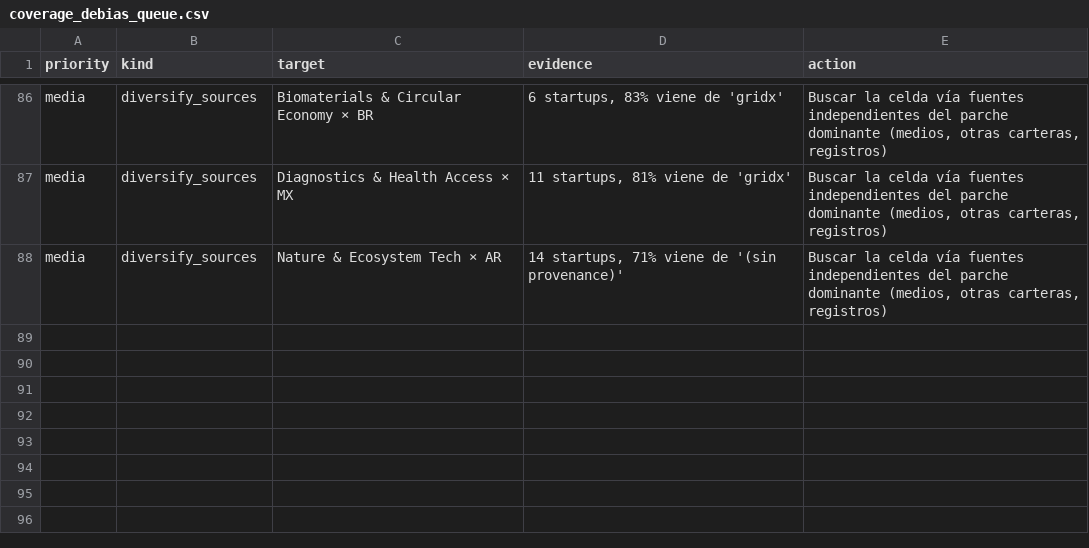
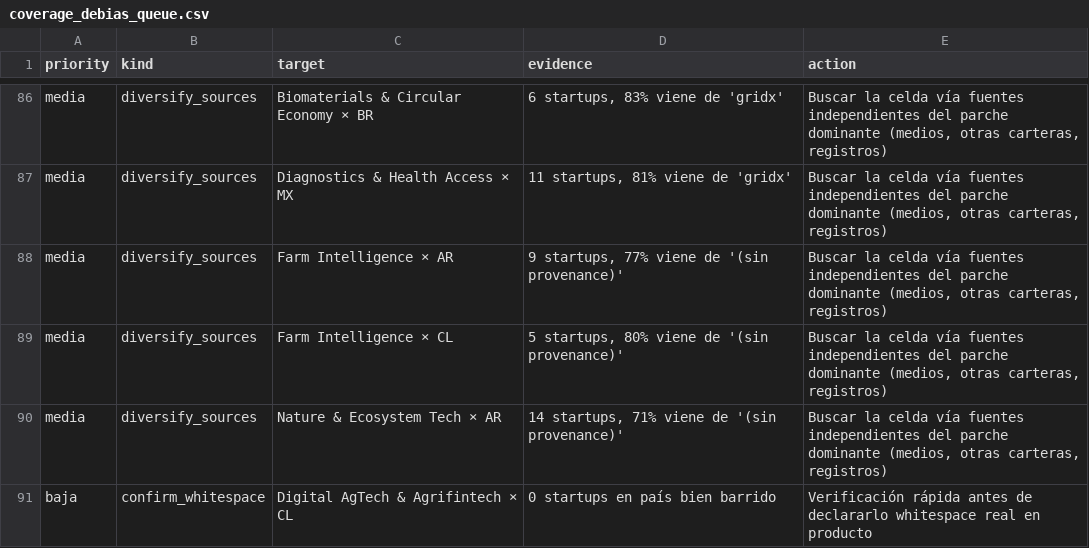
Before and after one commit to pablo201083/bio-vc-latam, a CSV file: quality/coverage_debias_queue.csv, drawn as a sheet; only a part is shown, gaps mark what is left out; the diff names each change by its address in the sheet, - before the commit and + after, or states it on an @@ line.

```diff
--- a/quality/coverage_debias_queue.csv
+++ b/quality/coverage_debias_queue.csv
+row 88: media | diversify_sources | Farm Intelligence × AR | 9 startups, 77% viene de '(sin provenance)' | Buscar la celda vía fuentes independientes del parche dominante (medios, otras carteras, registros)
+row 89: media | diversify_sources | Farm Intelligence × CL | 5 startups, 80% viene de '(sin provenance)' | Buscar la celda vía fuentes independientes del parche dominante (medios, otras carteras, registros)
+row 91: baja | confirm_whitespace | Digital AgTech & Agrifintech × CL | 0 startups en país bien barrido | Verificación rápida antes de declararlo whitespace real en producto
```
Also changed, not shown: quality/coverage_ledger.csv, quality/coverage_matrix.csv, 7 other files.
